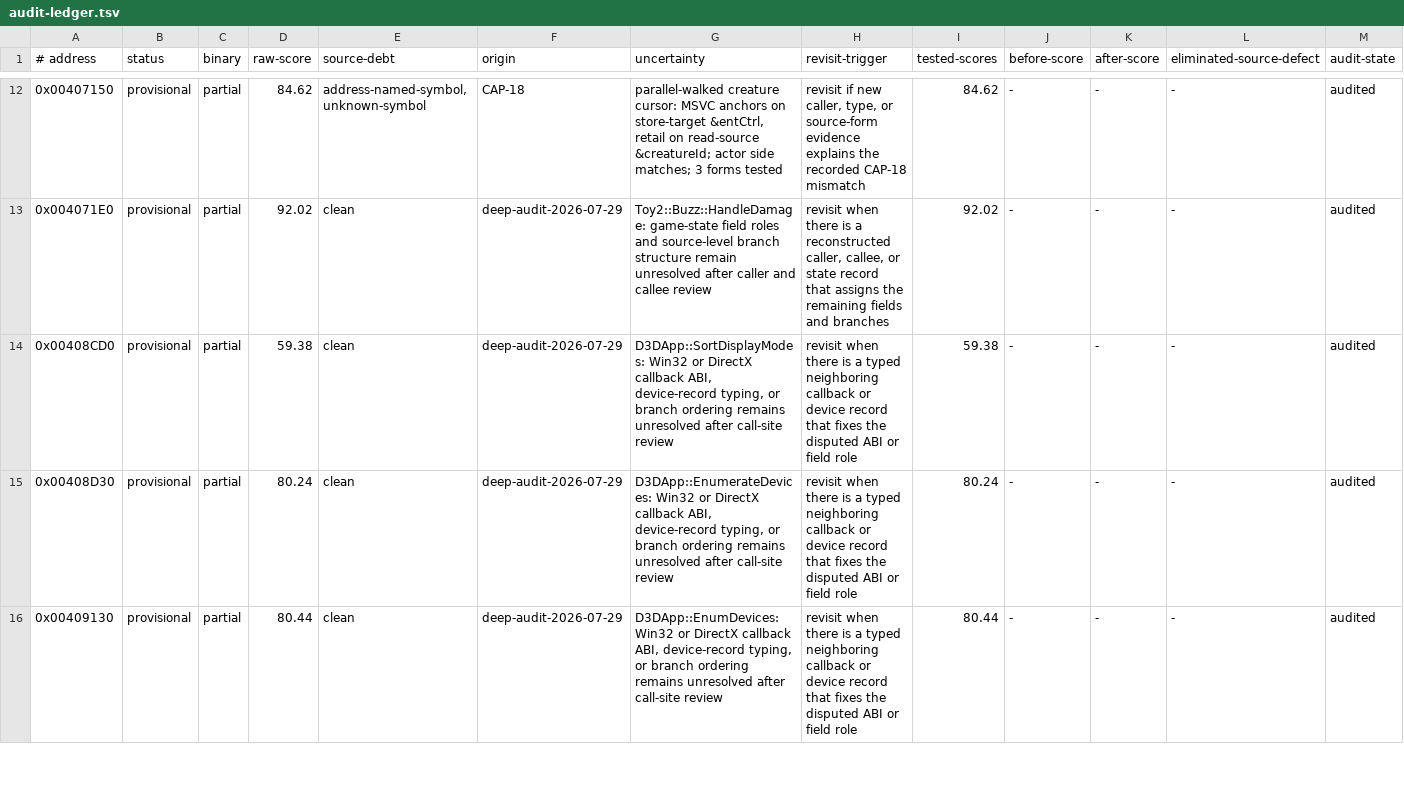
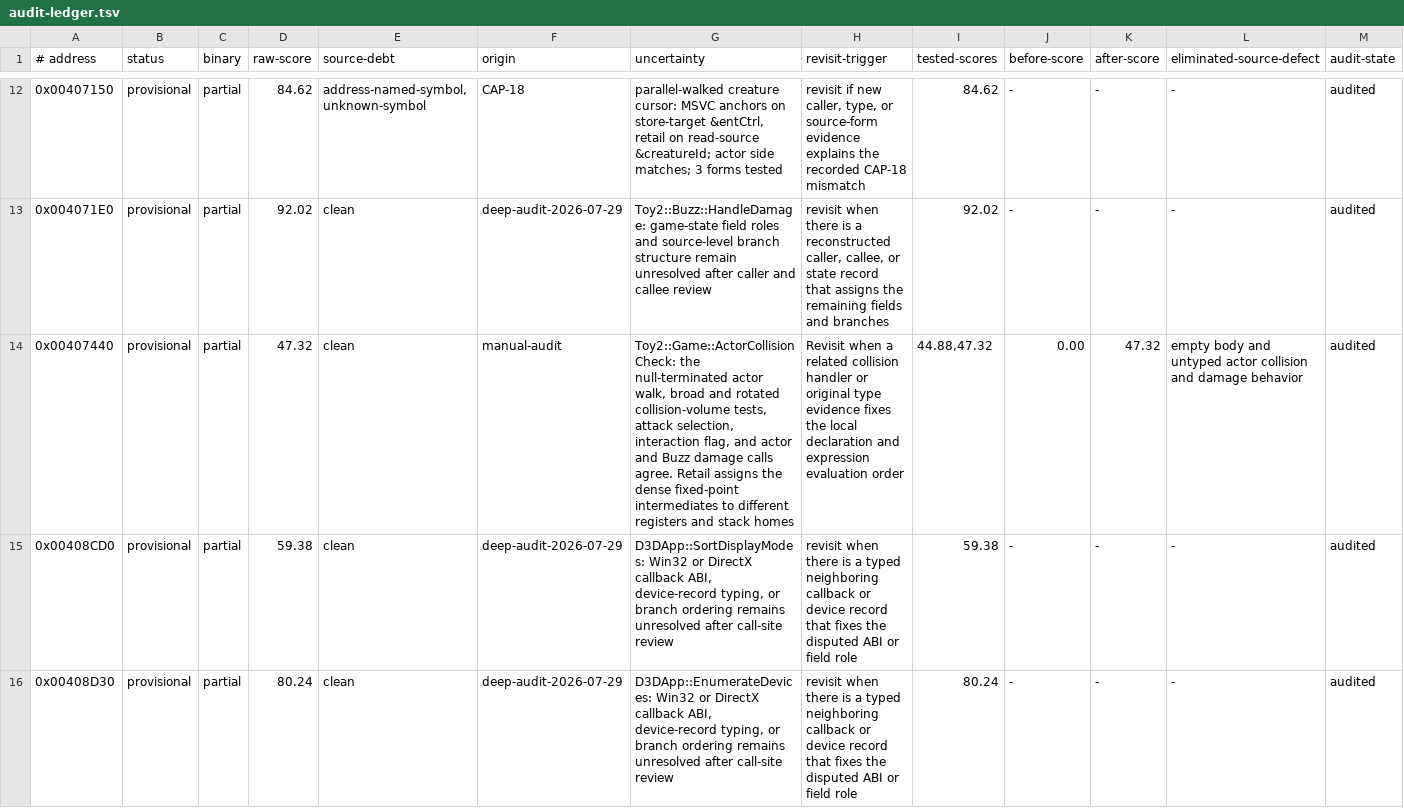
Before and after one commit to Skelp/toy2-decomp, a TSV file: tools/Resources/audit-ledger.tsv, drawn as a sheet; only a part is shown, gaps mark what is left out; the shorter side is filled out with more unchanged rows; rows hold the shown columns only; the diff covers the shown part only; the diff names each change by its address in the sheet, - before the commit and + after, or states it on an @@ line.

Commit message:
Refresh decomp audit ledger

```diff
--- a/tools/Resources/audit-ledger.tsv
+++ b/tools/Resources/audit-ledger.tsv
+row 14: 0x00407440 | provisional | partial | 47.32 | clean | manual-audit | Toy2::Game::ActorCollisionCheck: the null-terminated actor walk, broad and rotated collision-volume tests, attack selection, interaction flag, and actor and Buzz damage calls agree. Retail assigns the dense fixed-point intermediates to different registers and stack homes | Revisit when a related collision handler or original type evidence fixes the local declaration and expression evaluation order | 44.88,47.32 | 0.00 | 47.32 | empty body and untyped actor collision and damage behavior | audited
```
Also changed, not shown: 1 edited cell elsewhere in this file.
